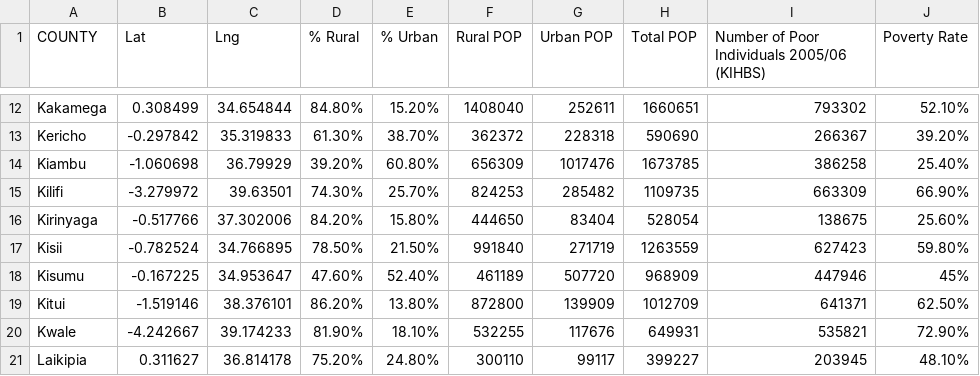
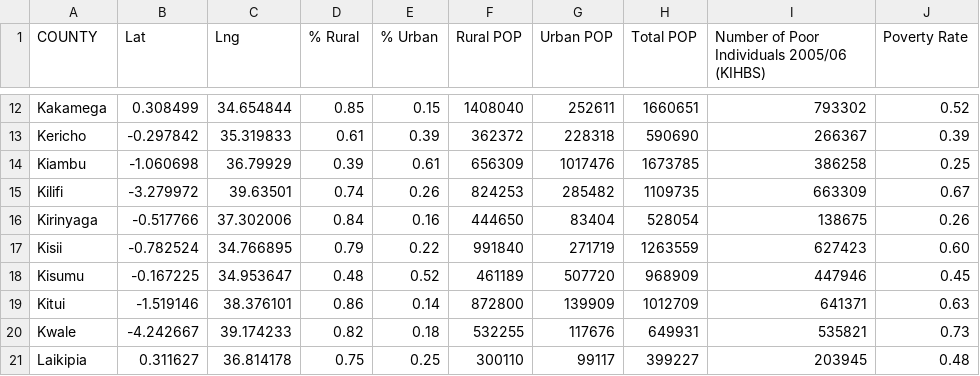
Before and after one commit to black-tulip/map673, a CSV file: module-04/lab-04/lab-04-data/County_Urbanization-2009-Poverty2006.csv, drawn as a sheet; only a part is shown, gaps mark what is left out; the diff covers the shown part only; the diff names each change by its address in the sheet, - before the commit and + after, or states it on an @@ line.

```diff
--- a/module-04/lab-04/lab-04-data/County_Urbanization-2009-Poverty2006.csv
+++ b/module-04/lab-04/lab-04-data/County_Urbanization-2009-Poverty2006.csv
-D12 (% Rural): 84.80%
+D12 (% Rural): 0.85
-E12 (% Urban): 15.20%
+E12 (% Urban): 0.15
-J12 (Poverty Rate): 52.10%
+J12 (Poverty Rate): 0.52
-D13 (% Rural): 61.30%
+D13 (% Rural): 0.61
-E13 (% Urban): 38.70%
+E13 (% Urban): 0.39
-J13 (Poverty Rate): 39.20%
+J13 (Poverty Rate): 0.39
-D14 (% Rural): 39.20%
+D14 (% Rural): 0.39
-E14 (% Urban): 60.80%
+E14 (% Urban): 0.61
-J14 (Poverty Rate): 25.40%
+J14 (Poverty Rate): 0.25
-D15 (% Rural): 74.30%
+D15 (% Rural): 0.74
-E15 (% Urban): 25.70%
+E15 (% Urban): 0.26
-J15 (Poverty Rate): 66.90%
+J15 (Poverty Rate): 0.67
-D16 (% Rural): 84.20%
+D16 (% Rural): 0.84
-E16 (% Urban): 15.80%
+E16 (% Urban): 0.16
-J16 (Poverty Rate): 25.60%
+J16 (Poverty Rate): 0.26
-D17 (% Rural): 78.50%
+D17 (% Rural): 0.79
-E17 (% Urban): 21.50%
+E17 (% Urban): 0.22
-J17 (Poverty Rate): 59.80%
+J17 (Poverty Rate): 0.60
-D18 (% Rural): 47.60%
+D18 (% Rural): 0.48
-E18 (% Urban): 52.40%
+E18 (% Urban): 0.52
-J18 (Poverty Rate): 45%
+J18 (Poverty Rate): 0.45
-D19 (% Rural): 86.20%
+D19 (% Rural): 0.86
-E19 (% Urban): 13.80%
+E19 (% Urban): 0.14
-J19 (Poverty Rate): 62.50%
+J19 (Poverty Rate): 0.63
-D20 (% Rural): 81.90%
+D20 (% Rural): 0.82
-E20 (% Urban): 18.10%
+E20 (% Urban): 0.18
-J20 (Poverty Rate): 72.90%
+J20 (Poverty Rate): 0.73
-D21 (% Rural): 75.20%
+D21 (% Rural): 0.75
-E21 (% Urban): 24.80%
+E21 (% Urban): 0.25
-J21 (Poverty Rate): 48.10%
+J21 (Poverty Rate): 0.48
```
Also changed, not shown: 111 edited cells elsewhere in this file, 2 other files.
